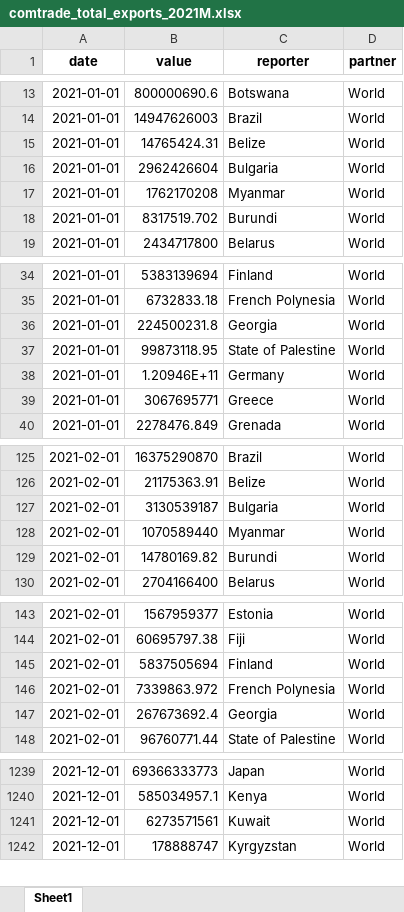
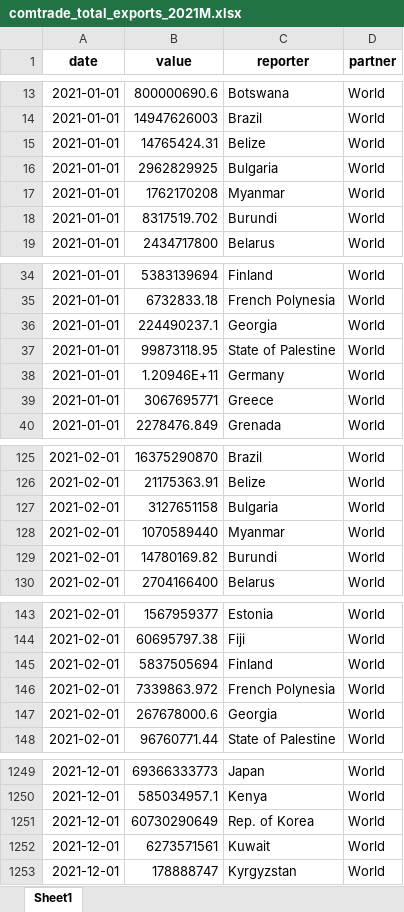
Before and after one commit to westonslayton/Economic-Sanctions-Research, an Excel workbook: data/comtrade_total_exports_2021M.xlsx, sheet Sheet1, drawn as a sheet; only a part is shown, gaps mark what is left out; values as stored, in another font and other column widths than the file's, no borders; the diff covers the shown part only; the diff names each change by its address in the sheet, - before the commit and + after, or states it on an @@ line.

```diff
--- a/data/comtrade_total_exports_2021M.xlsx (sheet Sheet1)
+++ b/data/comtrade_total_exports_2021M.xlsx (sheet Sheet1)
-B16 (value): 2962426604
+B16 (value): 2962829925
-B36 (value): 224500231.8
+B36 (value): 224490237.1
-B127 (value): 3130539187
+B127 (value): 3127651158
-B147 (value): 267673692.4
+B147 (value): 267678000.6
+row 1251: 2021-12-01 | 60730290649 | Rep. of Korea | World
```
Also changed, not shown: 10 added rows and 18 edited cells elsewhere in this sheet, data/comtrade_all_exports_2021A.xlsx, data/comtrade_total_exports_2021A.xlsx, 14 other files.
